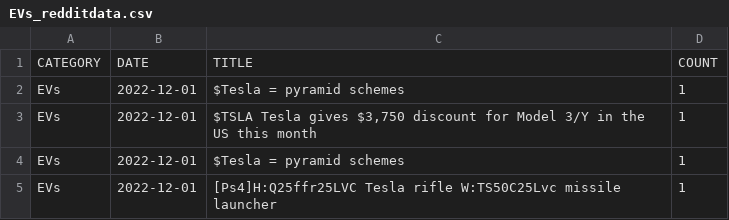
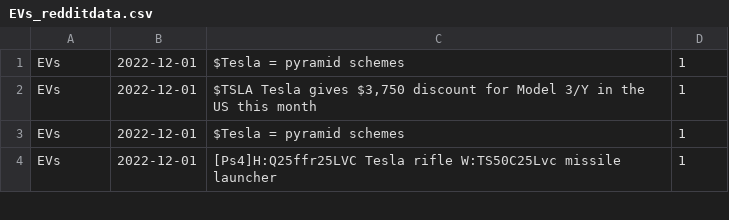
Before and after one commit to sankave00/Correlation-Analysis---Stock-Market-Social-Media-Trends, a CSV file: New Datasets/EVs_redditdata.csv, drawn as a sheet; only a part is shown; the diff names each change by its address in the sheet, - before the commit and + after, or states it on an @@ line.

```diff
--- a/New Datasets/EVs_redditdata.csv
+++ b/New Datasets/EVs_redditdata.csv
-row 1: CATEGORY | DATE | TITLE | COUNT
```
Also changed, not shown: New Datasets/Health_redditdata.csv, New Datasets/Tech_redditdata.csv.
